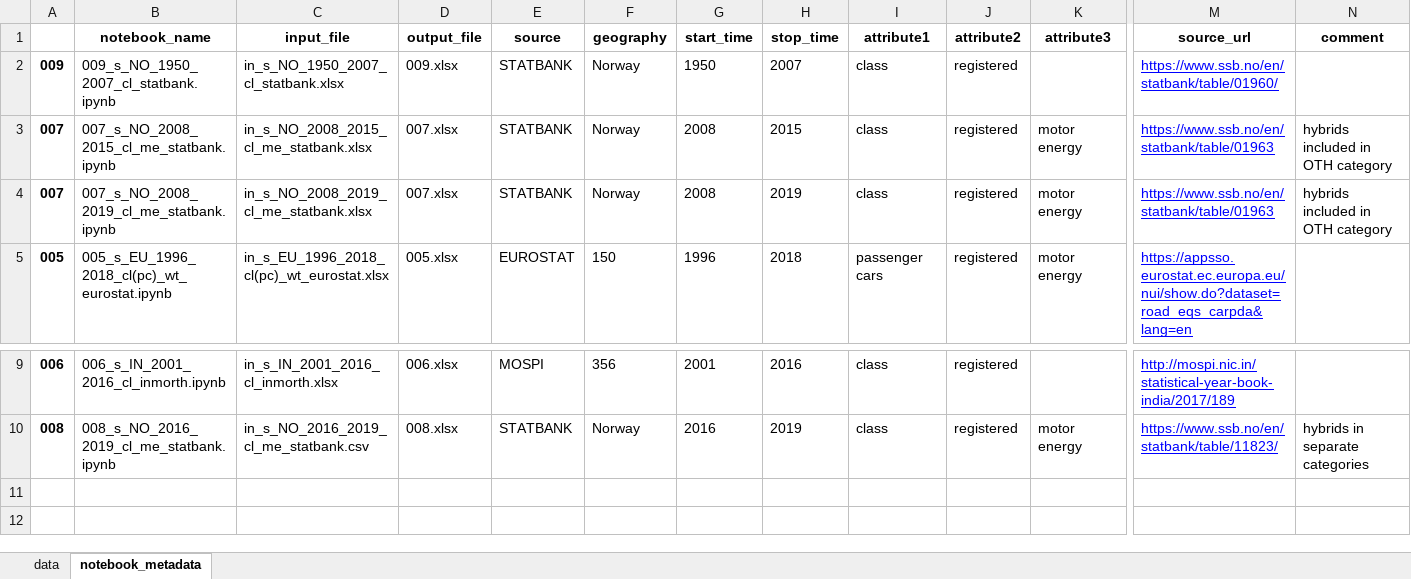
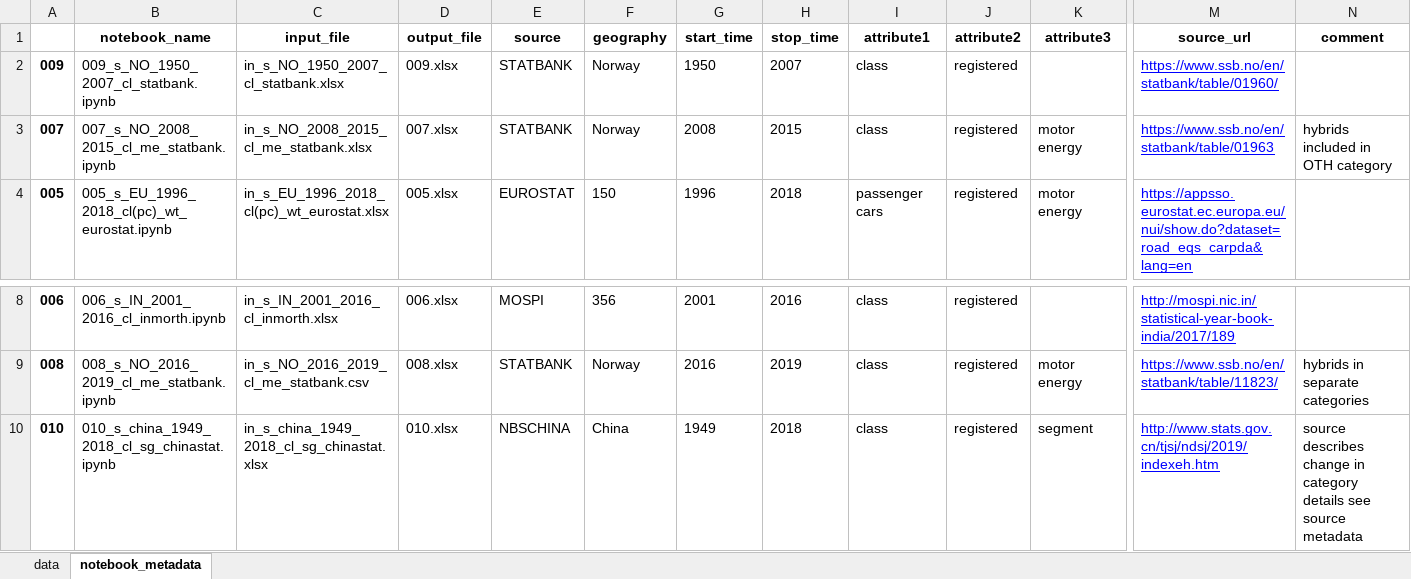
Before and after one commit to romainbilly/vehicle_stock, an Excel workbook: vehicle_fleet_stock.xlsx, sheet notebook_metadata, drawn as a sheet; only a part is shown, gaps mark what is left out; values as stored, in another font and other column widths than the file's, no borders; removed rows and columns are numbered as before the commit, all else as after; rows hold the shown columns only; the diff names each change by its address in the sheet, - before the commit and + after, or states it on an @@ line.

Commit message:
update of china and metadata

```diff
--- a/vehicle_fleet_stock.xlsx (sheet notebook_metadata)
+++ b/vehicle_fleet_stock.xlsx (sheet notebook_metadata)
-row 4: 007 | 007_s_NO_2008_2019_cl_me_statbank.ipynb | in_s_NO_2008_2019_cl_me_statbank.xlsx | 007.xlsx | STATBANK | Norway | 2008 | 2019 | class | registered | motor energy | https://www.ssb.no/en/statbank/table/01963 | hybrids included in OTH category
+row 10: 010 | 010_s_china_1949_2018_cl_sg_chinastat.ipynb | in_s_china_1949_2018_cl_sg_chinastat.xlsx | 010.xlsx | NBSCHINA | China | 1949 | 2018 | class | registered | segment | http://www.stats.gov.cn/tjsj/ndsj/2019/indexeh.htm | source describes change in category details see source metadata
```
Also changed, not shown: sheet data, 002.xlsx, 003.xlsx, 13 other files.
